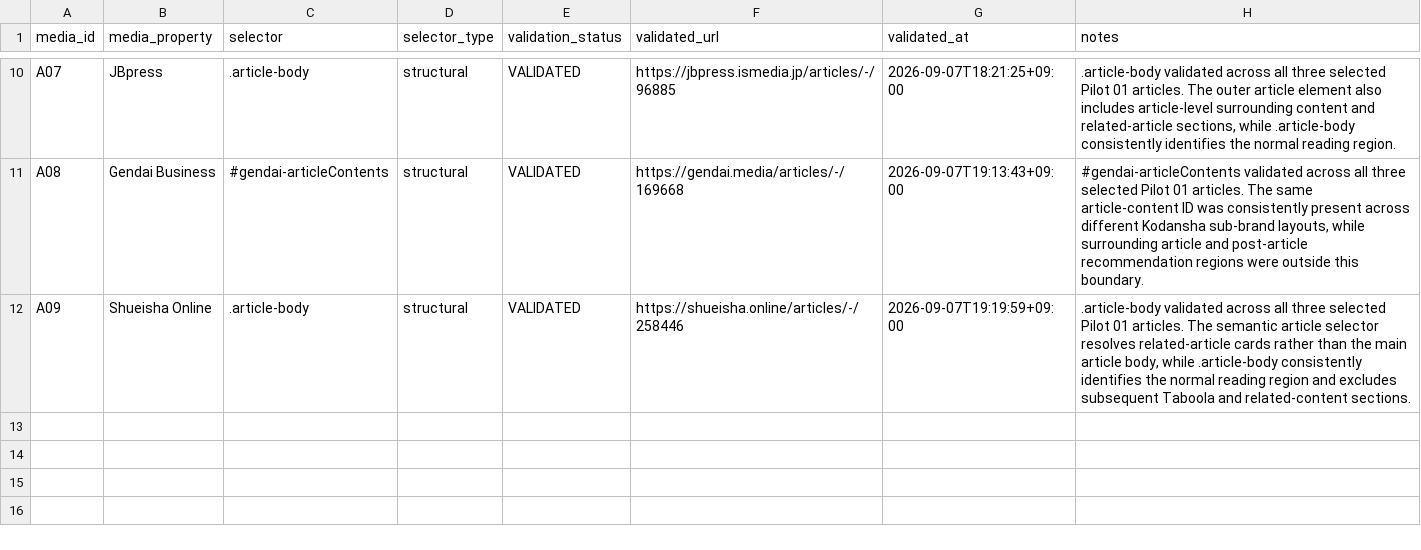
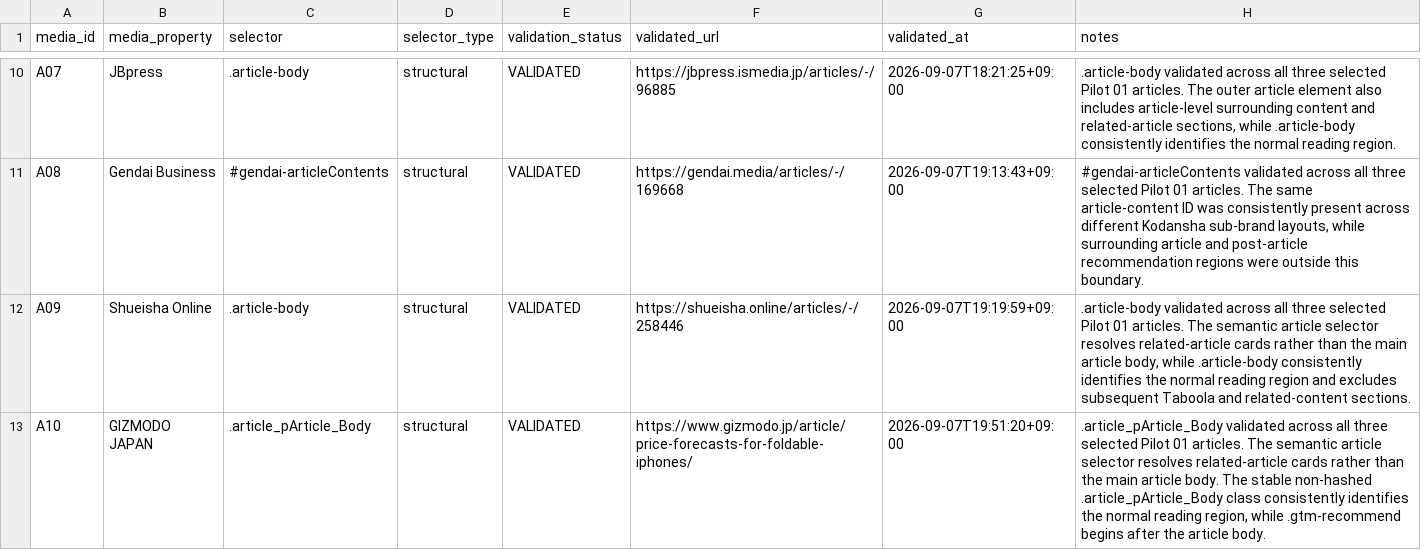
Before and after one commit to yoshid8s/brand-integrity, a CSV file: data/pilot-01-reading-regions.csv, drawn as a sheet; only a part is shown, gaps mark what is left out.

Commit message:
data: validate A10 article reading region

```diff
--- a/data/pilot-01-reading-regions.csv
+++ b/data/pilot-01-reading-regions.csv
@@ -12 +12,2 @@ A08,Gendai Business,#gendai-articleContents,structural,VALIDATED,https://gendai.
 A09,Shueisha Online,.article-body,structural,VALIDATED,https://shueisha.online/articles/-/258446,2026-09-07T19:19:59+09:00,".article-body validated across all three selected Pilot 01 articles. The semantic article selector resolves related-article cards rather than the main article body, while .article-body consistently identifies the normal reading region and excludes subsequent Taboola and related-content sections."
+A10,GIZMODO JAPAN,.article_pArticle_Body,structural,VALIDATED,https://www.gizmodo.jp/article/price-forecasts-for-foldable-iphones/,2026-09-07T19:51:20+09:00,".article_pArticle_Body validated across all three selected Pilot 01 articles. The semantic article selector resolves related-article cards rather than the main article body. The stable non-hashed .article_pArticle_Body class consistently identifies the normal reading region, while .gtm-recommend begins after the article body."
```
